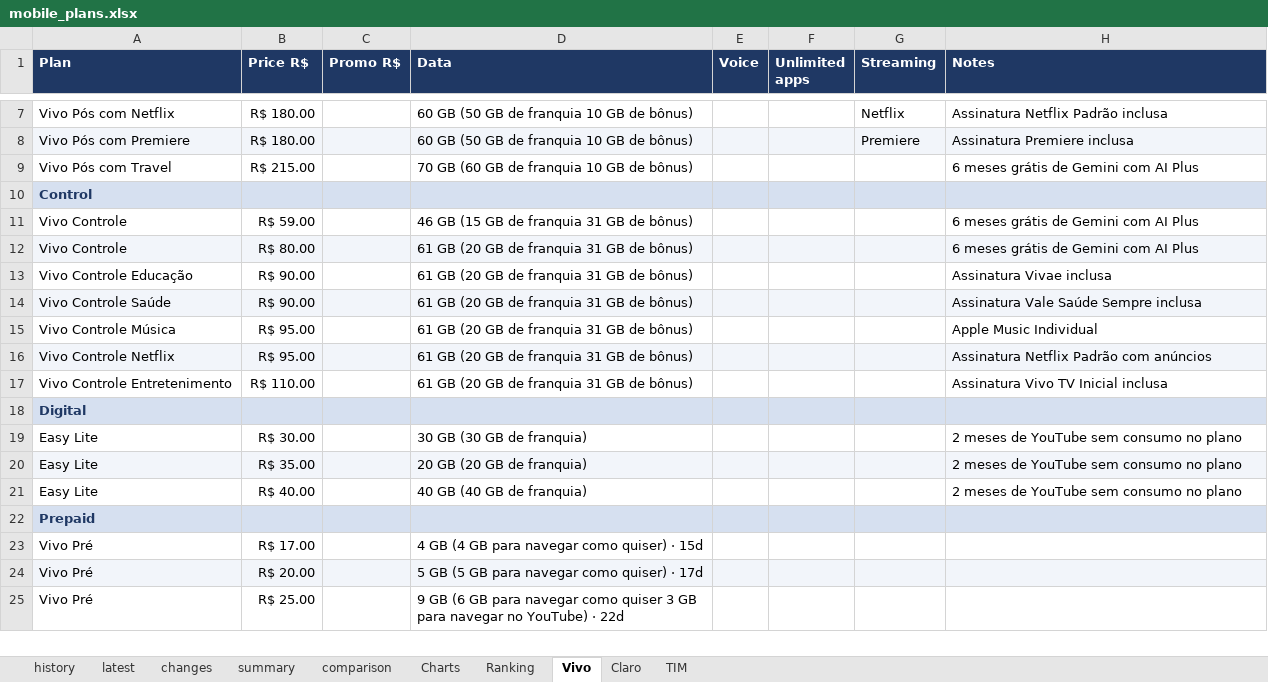
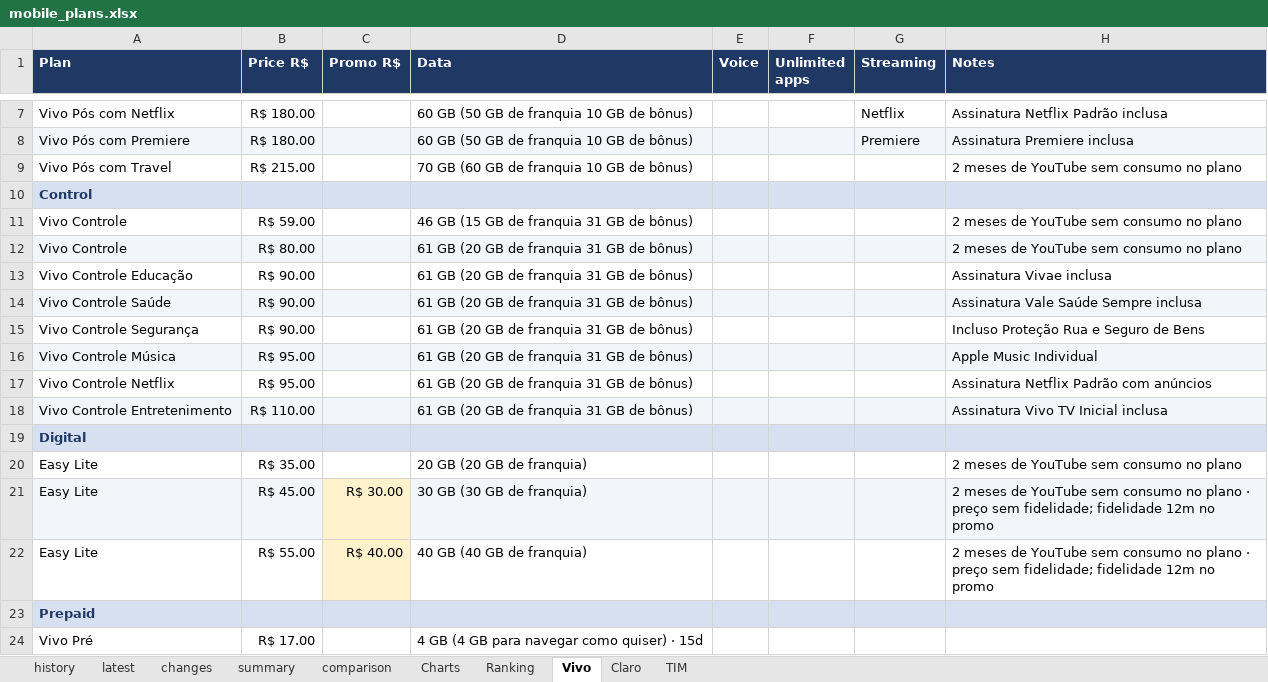
Before and after one commit to rafaelxoliver4-art/prompt-project-builder, an Excel workbook: projects/mobile-price-tracker/data/mobile_plans.xlsx, sheet Vivo, drawn as a sheet; only a part is shown, gaps mark what is left out; the shorter side is filled out with more unchanged rows; values as stored, in another font and other column widths than the file's, no borders; conditional formats not drawn; removed rows and columns are numbered as before the commit, all else as after; the diff names each change by its address in the sheet, - before the commit and + after, or states it on an @@ line.

```diff
--- a/projects/mobile-price-tracker/data/mobile_plans.xlsx (sheet Vivo)
+++ b/projects/mobile-price-tracker/data/mobile_plans.xlsx (sheet Vivo)
-H9 (Notes): 6 meses grátis de Gemini com AI Plus
+H9 (Notes): 2 meses de YouTube sem consumo no plano
-H11:H12 (Notes): 6 meses grátis de Gemini com AI Plus
+H11:H12 (Notes): 2 meses de YouTube sem consumo no plano
+row 15: Vivo Controle Segurança | R$ 90.00 |  | 61 GB (20 GB de franquia 31 GB de bônus) |  |  |  | Incluso Proteção Rua e Seguro de Bens
-A16:H16 fill: none
+A16:H16 fill: #F2F5FA
-A17:H17 fill: #F2F5FA
+A17:H17 fill: none
-A18:H18 fill: none
+A18:H18 fill: #F2F5FA
-row 19: Easy Lite | R$ 30.00 |  | 30 GB (30 GB de franquia) |  |  |  | 2 meses de YouTube sem consumo no plano
-A20:H20 fill: #F2F5FA
+A20:H20 fill: none
+row 21: Easy Lite | R$ 45.00 | R$ 30.00 | 30 GB (30 GB de franquia) |  |  |  | 2 meses de YouTube sem consumo no plano · preço sem fidelidade; fidelidade 12m no promo
-B22 (Price R$): R$ 40.00
+B22 (Price R$): R$ 55.00
-C22 (Promo R$): (empty)
+C22 (Promo R$): R$ 40.00
-C22 fill: none
+C22 fill: #FFF2CC
-H22 (Notes): …no plano
+H22 (Notes): …no plano · preço sem fidelidade; fidelidade 12m no promo
```
Also changed, not shown: sheet history, sheet latest, sheet comparison, sheet changes, sheet summary, sheet Ranking, 2 more sheets, charts or pictures.
